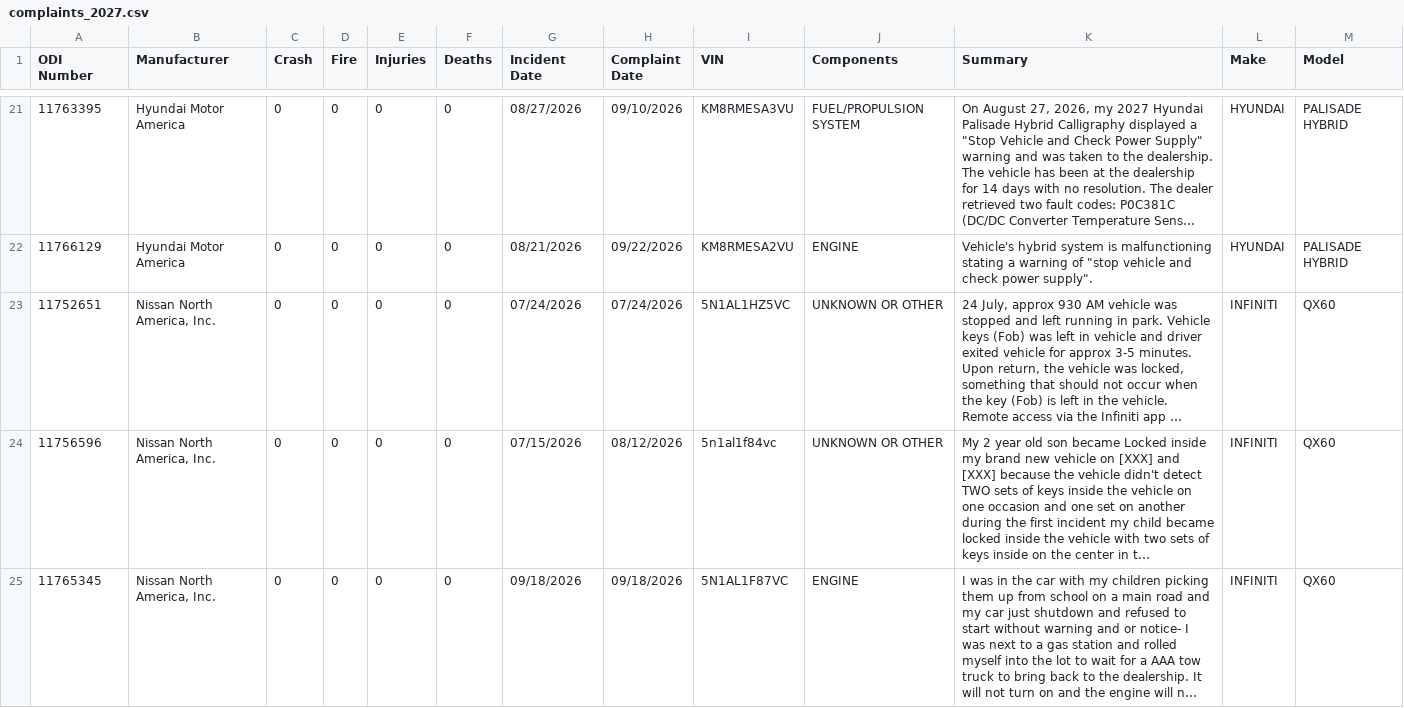
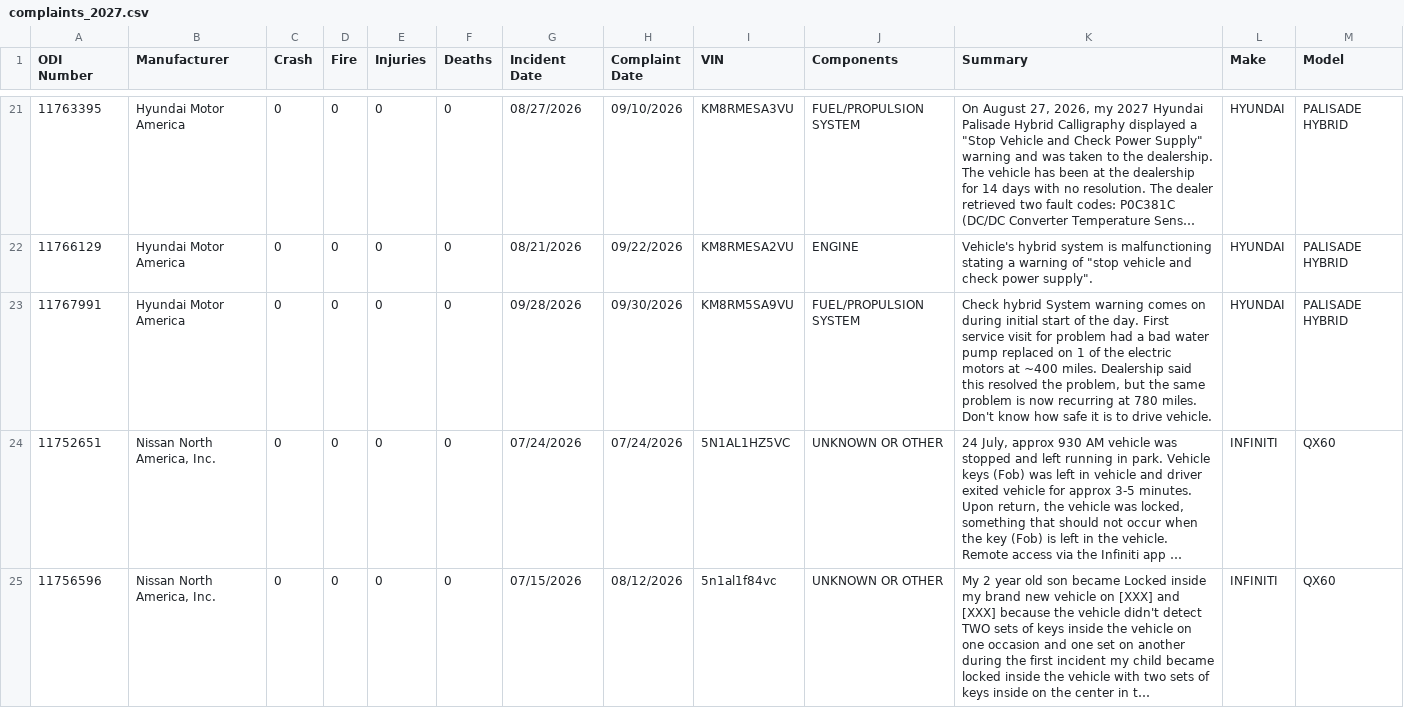
Before and after one commit to flotwig/nhtsa-data, a CSV file: complaints/complaints_2027.csv, drawn as a sheet; only a part is shown, gaps mark what is left out; the shorter side is filled out with more unchanged rows; long unchanged cells end in …; the diff covers the shown part only; the diff names each change by its address in the sheet, - before the commit and + after, or states it on an @@ line.

```diff
--- a/complaints/complaints_2027.csv
+++ b/complaints/complaints_2027.csv
+row 23: 11767991 | Hyundai Motor America | 0 | 0 | 0 | 0 | 09/28/2026 | 09/30/2026 | KM8RM5SA9VU | FUEL/PROPULSION SYSTEM | Check hybrid System warning comes on during initial start of the day. First service visit for problem had a bad water pump replaced on 1 of the electric motors at ~400 miles. Dealership said this resolved the problem, but the same problem is now recurring at 780 miles. Don't know how safe it is to drive vehicle. | HYUNDAI | PALISADE HYBRID
```
Also changed, not shown: 1 added row elsewhere in this file, 6 other files.
